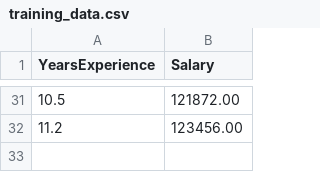
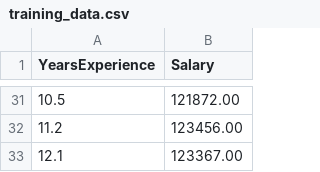
Before and after one commit to melathune/session2-practice-ci-cd, a CSV file: training_data.csv, drawn as a sheet; only a part is shown, gaps mark what is left out; the diff names each change by its address in the sheet, - before the commit and + after, or states it on an @@ line.

Commit message:
Update training data

```diff
--- a/training_data.csv
+++ b/training_data.csv
+row 33: 12.1 | 123367.00
```
